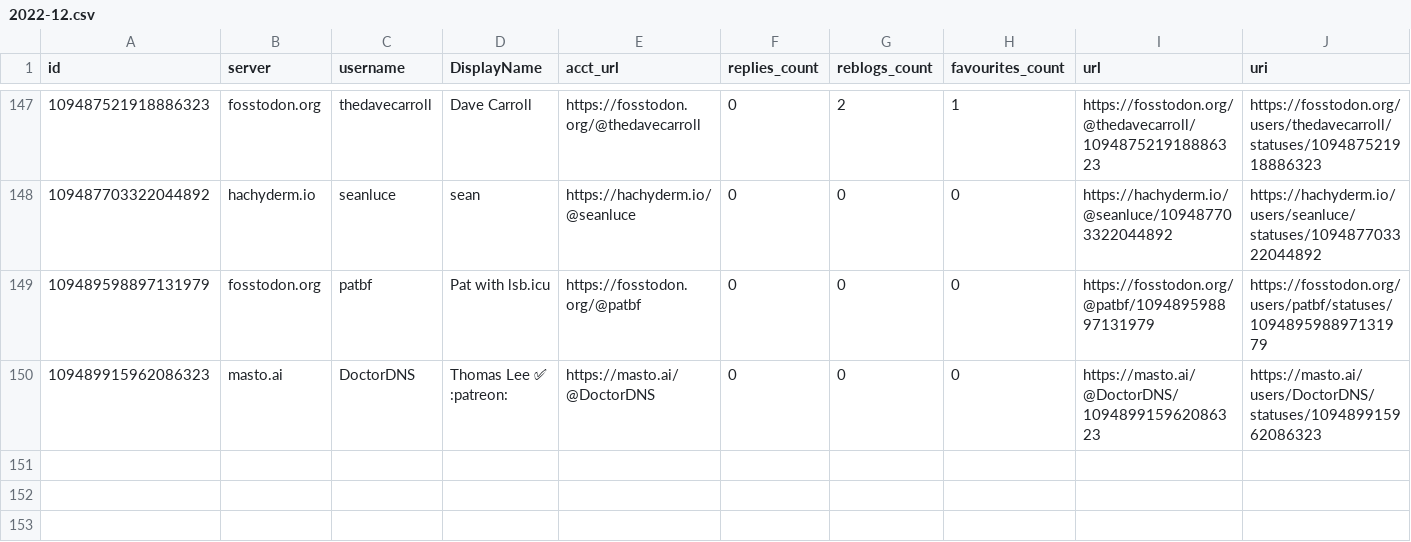
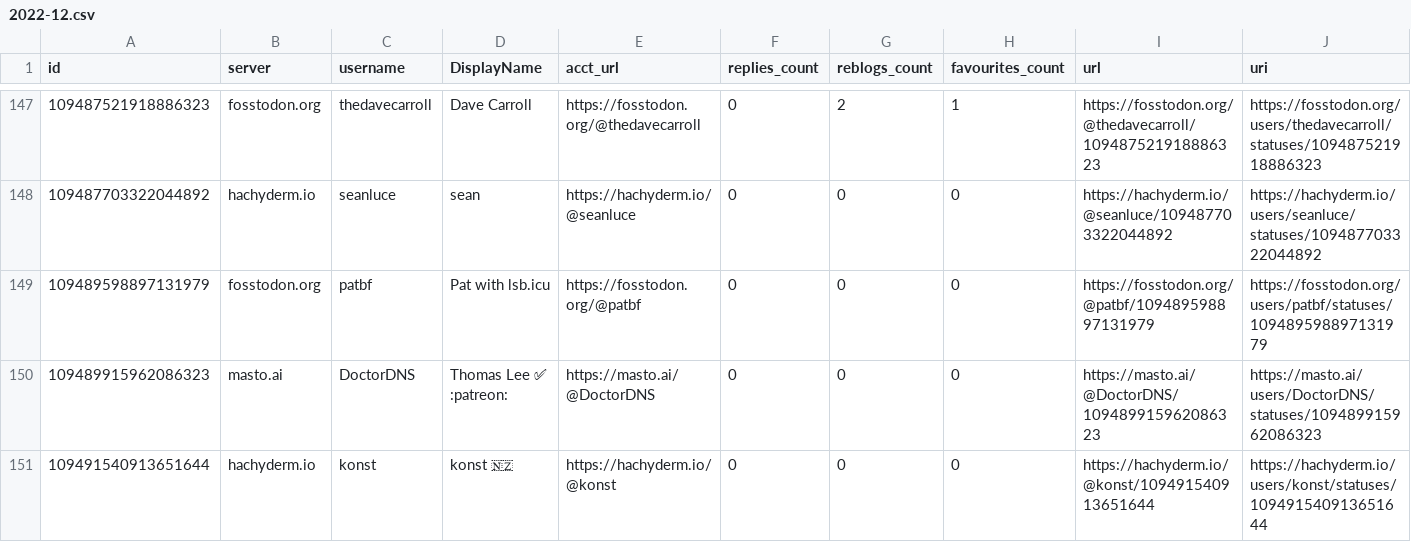
Before and after one commit to mdowst/PowerShell-Mastodon-Report, a CSV file: Data/2022-12.csv, drawn as a sheet; only a part is shown, gaps mark what is left out; rows hold the shown columns only; the diff names each change by its address in the sheet, - before the commit and + after, or states it on an @@ line.

```diff
--- a/Data/2022-12.csv
+++ b/Data/2022-12.csv
+row 151: 109491540913651644 | hachyderm.io | konst | konst 🇳🇿 | https://hachyderm.io/@konst | 0 | 0 | 0 | https://hachyderm.io/@konst/109491540913651644 | https://hachyderm.io/users/konst/statuses/109491540913651644
```
Also changed, not shown: 5 other files.
